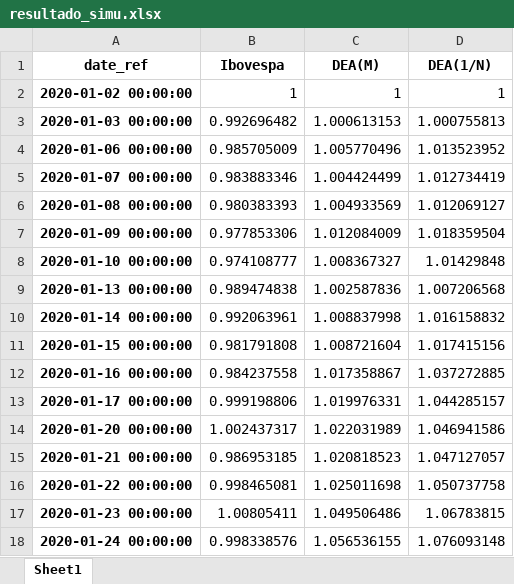
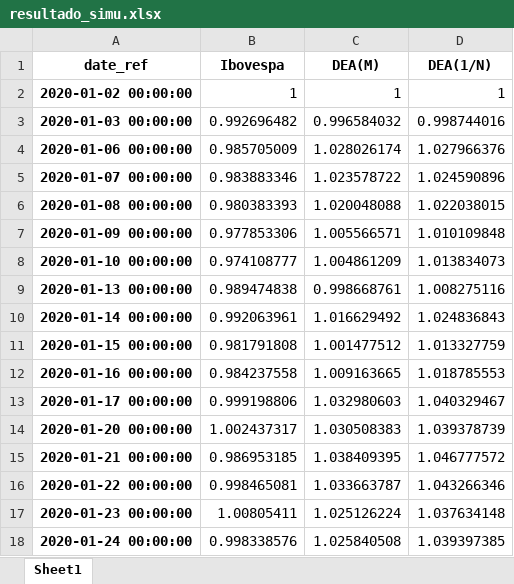
Before and after one commit to francisconetodata/dea-analysis-mestrado-code-app, an Excel workbook: resultado_simu.xlsx, sheet Sheet1, drawn as a sheet; only a part is shown; values as stored, in another font and other column widths than the file's, no borders; the diff covers the shown part only; the diff names each change by its address in the sheet, - before the commit and + after, or states it on an @@ line.

```diff
--- a/resultado_simu.xlsx (sheet Sheet1)
+++ b/resultado_simu.xlsx (sheet Sheet1)
-C3 (DEA(M)): 1.000613153
+C3 (DEA(M)): 0.996584032
-D3 (DEA(1/N)): 1.000755813
+D3 (DEA(1/N)): 0.998744016
-C4 (DEA(M)): 1.005770496
+C4 (DEA(M)): 1.028026174
-D4 (DEA(1/N)): 1.013523952
+D4 (DEA(1/N)): 1.027966376
-C5 (DEA(M)): 1.004424499
+C5 (DEA(M)): 1.023578722
-D5 (DEA(1/N)): 1.012734419
+D5 (DEA(1/N)): 1.024590896
-C6 (DEA(M)): 1.004933569
+C6 (DEA(M)): 1.020048088
-D6 (DEA(1/N)): 1.012069127
+D6 (DEA(1/N)): 1.022038015
-C7 (DEA(M)): 1.012084009
+C7 (DEA(M)): 1.005566571
-D7 (DEA(1/N)): 1.018359504
+D7 (DEA(1/N)): 1.010109848
-C8 (DEA(M)): 1.008367327
+C8 (DEA(M)): 1.004861209
-D8 (DEA(1/N)): 1.01429848
+D8 (DEA(1/N)): 1.013834073
-C9 (DEA(M)): 1.002587836
+C9 (DEA(M)): 0.998668761
-D9 (DEA(1/N)): 1.007206568
+D9 (DEA(1/N)): 1.008275116
-C10 (DEA(M)): 1.008837998
+C10 (DEA(M)): 1.016629492
-D10 (DEA(1/N)): 1.016158832
+D10 (DEA(1/N)): 1.024836843
-C11 (DEA(M)): 1.008721604
+C11 (DEA(M)): 1.001477512
-D11 (DEA(1/N)): 1.017415156
+D11 (DEA(1/N)): 1.013327759
-C12 (DEA(M)): 1.017358867
+C12 (DEA(M)): 1.009163665
-D12 (DEA(1/N)): 1.037272885
+D12 (DEA(1/N)): 1.018785553
-C13 (DEA(M)): 1.019976331
+C13 (DEA(M)): 1.032980603
-D13 (DEA(1/N)): 1.044285157
+D13 (DEA(1/N)): 1.040329467
-C14 (DEA(M)): 1.022031989
+C14 (DEA(M)): 1.030508383
-D14 (DEA(1/N)): 1.046941586
+D14 (DEA(1/N)): 1.039378739
-C15 (DEA(M)): 1.020818523
+C15 (DEA(M)): 1.038409395
-D15 (DEA(1/N)): 1.047127057
+D15 (DEA(1/N)): 1.046777572
-C16 (DEA(M)): 1.025011698
+C16 (DEA(M)): 1.033663787
-D16 (DEA(1/N)): 1.050737758
+D16 (DEA(1/N)): 1.043266346
-C17 (DEA(M)): 1.049506486
+C17 (DEA(M)): 1.025126224
-D17 (DEA(1/N)): 1.06783815
+D17 (DEA(1/N)): 1.037634148
-C18 (DEA(M)): 1.056536155
+C18 (DEA(M)): 1.025840508
-D18 (DEA(1/N)): 1.076093148
+D18 (DEA(1/N)): 1.039397385
```
Also changed, not shown: 956 edited cells elsewhere in this sheet, dea.xlsx, 5 other files.
